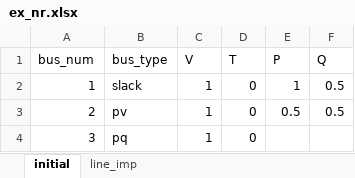
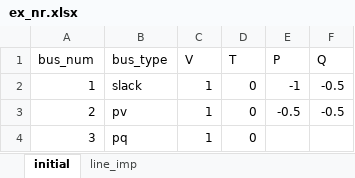
Before and after one commit to degrace1/PowerFlow, an Excel workbook: ex_nr.xlsx, sheet initial, drawn as a sheet; values as stored, in another font and other column widths than the file's, no borders; the diff names each change by its address in the sheet, - before the commit and + after, or states it on an @@ line.

```diff
--- a/ex_nr.xlsx (sheet initial)
+++ b/ex_nr.xlsx (sheet initial)
-E2 (P): 1
+E2 (P): -1
-F2:F3 (Q): 0.5
+F2:F3 (Q): -0.5
-E3 (P): 0.5
+E3 (P): -0.5
```
Also changed, not shown: 2 other files.
